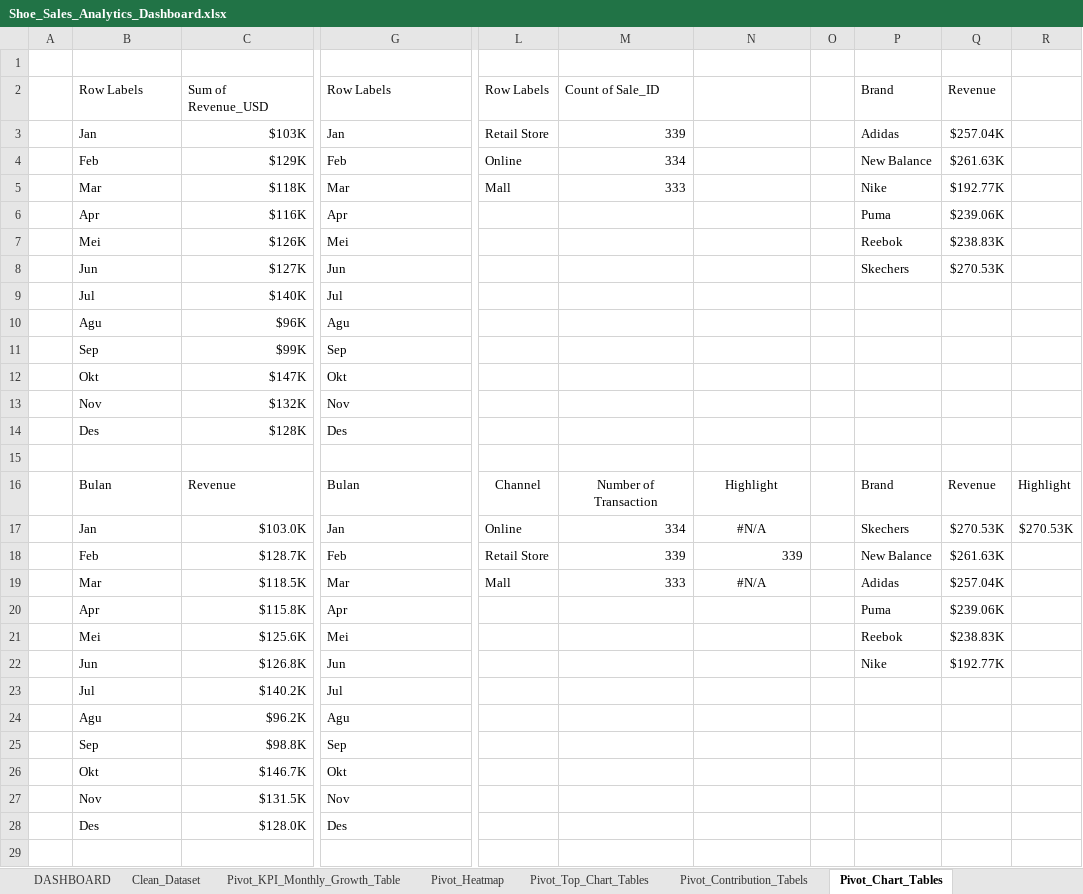
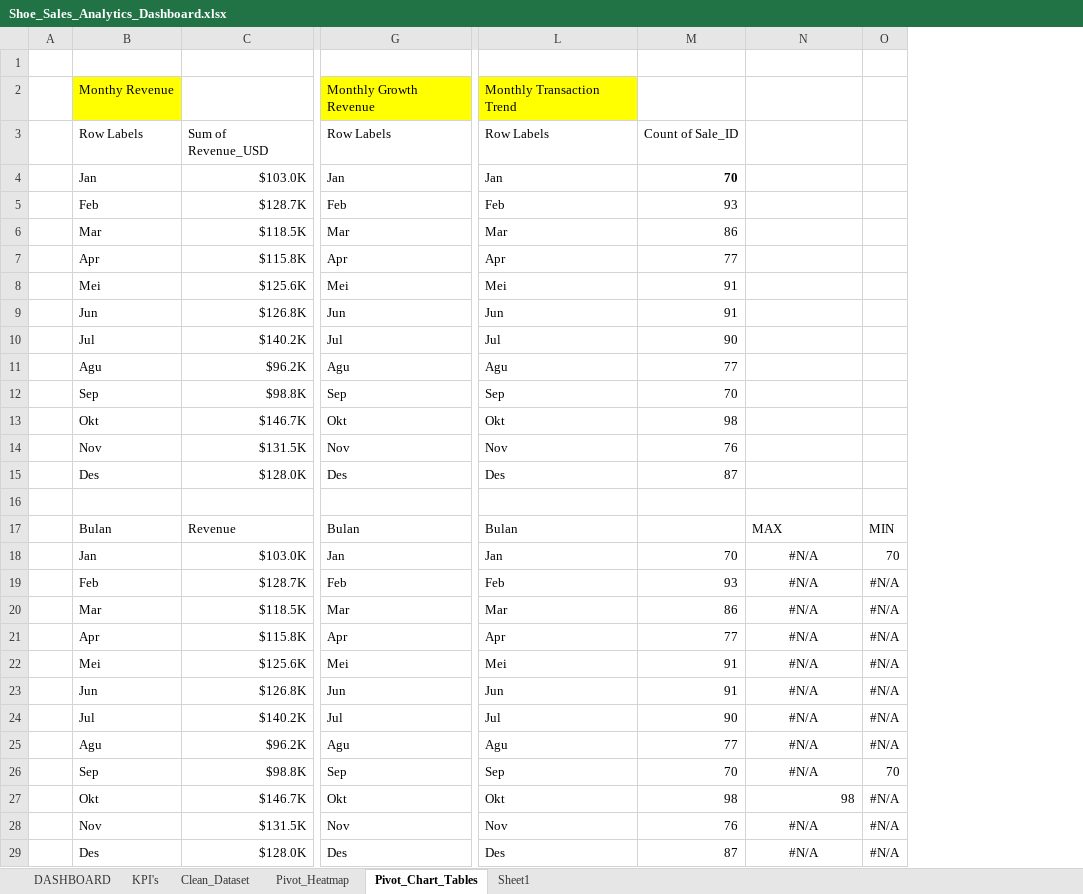
Before and after one commit to hlmtssilvia/Shoes_Sales_Analysis_Project, an Excel workbook: Shoe_Sales_Analytics_Dashboard.xlsx, sheet Pivot_Chart_Tables, drawn as a sheet; only a part is shown, gaps mark what is left out; values as stored, in another font and other column widths than the file's, no borders; conditional formats not drawn; removed rows and columns are numbered as before the commit, all else as after; rows hold the shown columns only; the diff covers the shown part only; the diff names each change by its address in the sheet, - before the commit and + after, or states it on an @@ line.

```diff
--- a/Shoe_Sales_Analytics_Dashboard.xlsx (sheet Pivot_Chart_Tables)
+++ b/Shoe_Sales_Analytics_Dashboard.xlsx (sheet Pivot_Chart_Tables)
-sheet tab: Pivot_KPI_Monthly_Growth_Table
-sheet tab: Pivot_Top_Chart_Tables
-sheet tab: Pivot_Contribution_Tabels
+sheet tab: KPI's
+sheet tab: Sheet1
-column L, rows 2-19: Row Labels | Retail Store | Online | Mall |  |  |  |  |  |  |  |  |  |  | Channel | Online | Retail Store | Mall
-column M, rows 2-19: Count of Sale_ID | 339 | 334 | 333 |  |  |  |  |  |  |  |  |  |  | Number of Transaction | 334 | 339 | 333
+column L, rows 3-29: Row Labels | Jan | Feb | Mar | Apr | Mei | Jun | Jul | Agu | Sep | Okt | Nov | Des |  | Bulan | Jan | Feb | Mar | Apr | Mei | Jun | Jul | Agu | Sep | Okt | Nov | Des
+column M, rows 3-29: Count of Sale_ID | 70 | 93 | 86 | 77 | 91 | 91 | 90 | 77 | 70 | 98 | 76 | 87 |  |  | 70 | 93 | 86 | 77 | 91 | 91 | 90 | 77 | 70 | 98 | 76 | 87
-column O, empty
-column P, rows 2-22: Brand | Adidas | New Balance | Nike | Puma | Reebok | Skechers |  |  |  |  |  |  |  | Brand | Skechers | New Balance | Adidas | Puma | Reebok | Nike
-column Q, rows 2-22: Revenue | $257.04K | $261.63K | $192.77K | $239.06K | $238.83K | $270.53K |  |  |  |  |  |  |  | Revenue | $270.53K | $261.63K | $257.04K | $239.06K | $238.83K | $192.77K
-column R, rows 16-17: Highlight | $270.53K
+column O, rows 17-29: MIN | 70 | #N/A | #N/A | #N/A | #N/A | #N/A | #N/A | #N/A | 70 | #N/A | #N/A | #N/A
+row 2:  | Monthy Revenue |  | Monthly Growth Revenue | Monthly Transaction Trend
-C4: $103K
+C4: $103.0K
-C5: $129K
+C5: $128.7K
-C6: $118K
+C6: $118.5K
-C7: $116K
+C7: $115.8K
-C8: $126K
+C8: $125.6K
-C9: $127K
+C9: $126.8K
-C10: $140K
+C10: $140.2K
-C11: $96K
+C11: $96.2K
-C12: $99K
+C12: $98.8K
-C13: $147K
+C13: $146.7K
-C14: $132K
+C14: $131.5K
-C15: $128K
+C15: $128.0K
-N17: Highlight
+N17: MAX
-N17 alignment: center
+N17 alignment: left
-N19: 339
+N19: #N/A
-N19 alignment: right
+N19 alignment: center
-N21:N26: (empty)
+N21:N26: #N/A
-N27: (empty)
+N27: 98
-N28:N29: (empty)
+N28:N29: #N/A
```
Also changed, not shown: 30 added rows elsewhere in this sheet, sheet Pivot_Heatmap, sheet DASHBOARD, formulas that keep their value, charts or pictures, 5 other files.
